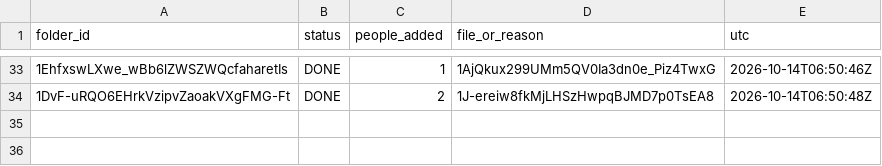
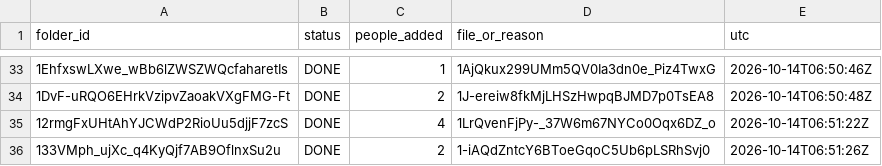
Before and after one commit to jorgev2121-dotcom/JV-repository, a TSV file: control-panel/hashtag-census/_V2-STATUS.tsv, drawn as a sheet; only a part is shown, gaps mark what is left out; the diff names each change by its address in the sheet, - before the commit and + after, or states it on an @@ line.

```diff
--- a/control-panel/hashtag-census/_V2-STATUS.tsv
+++ b/control-panel/hashtag-census/_V2-STATUS.tsv
+row 35: 12rmgFxUHtAhYJCWdP2RioUu5djjF7zcS | DONE | 4 | 1LrQvenFjPy-_37W6m67NYCo0Oqx6DZ_o | 2026-10-14T06:51:22Z
+row 36: 133VMph_ujXc_q4KyQjf7AB9OflnxSu2u | DONE | 2 | 1-iAQdZntcY6BToeGqoC5Ub6pLSRhSvj0 | 2026-10-14T06:51:26Z
```
